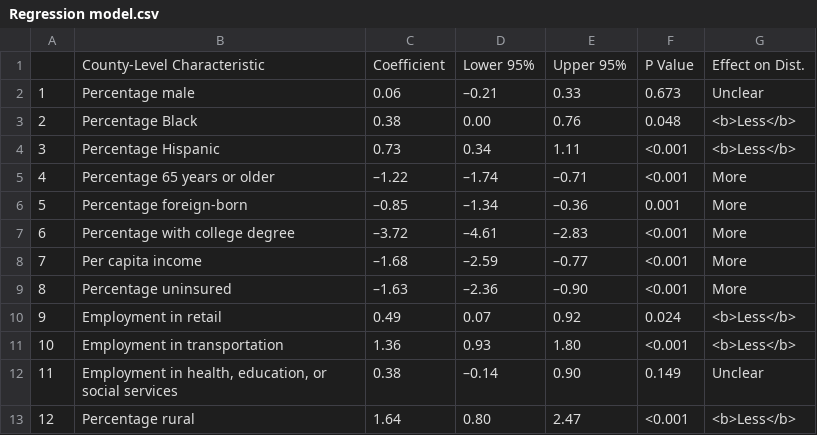
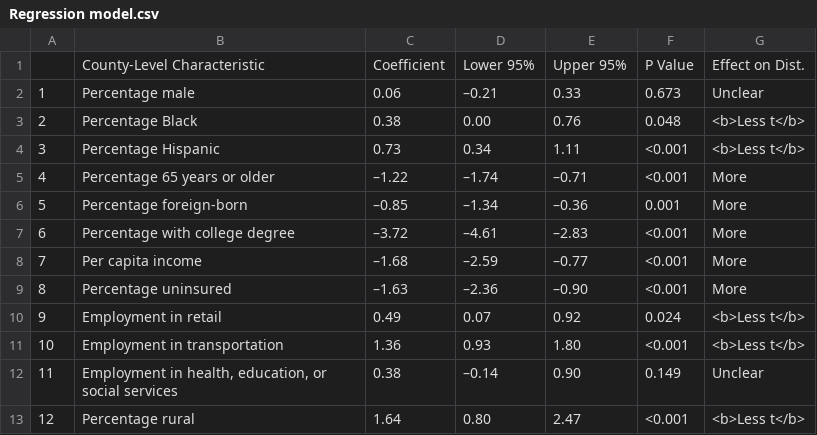
Before and after one commit to nolankav/covid19model, a CSV file: Regression model.csv, drawn as a sheet.

Commit message:
Update Regression model.csv

```diff
--- a/Regression model.csv
+++ b/Regression model.csv
@@ -2,4 +2,4 @@
 "1","Percentage male"," 0.06","–0.21"," 0.33","0.673","Unclear"
-"2","Percentage Black"," 0.38"," 0.00"," 0.76","0.048","<b>Less</b>"
-"3","Percentage Hispanic"," 0.73"," 0.34"," 1.11","<0.001","<b>Less</b>"
+"2","Percentage Black"," 0.38"," 0.00"," 0.76","0.048","<b>Less t</b>"
+"3","Percentage Hispanic"," 0.73"," 0.34"," 1.11","<0.001","<b>Less t</b>"
 "4","Percentage 65 years or older","–1.22","–1.74","–0.71","<0.001","More"
@@ -9,5 +9,5 @@
 "8","Percentage uninsured","–1.63","–2.36","–0.90","<0.001","More"
-"9","Employment in retail"," 0.49"," 0.07"," 0.92","0.024","<b>Less</b>"
-"10","Employment in transportation"," 1.36"," 0.93"," 1.80","<0.001","<b>Less</b>"
+"9","Employment in retail"," 0.49"," 0.07"," 0.92","0.024","<b>Less t</b>"
+"10","Employment in transportation"," 1.36"," 0.93"," 1.80","<0.001","<b>Less t</b>"
 "11","Employment in health, education, or social services"," 0.38","–0.14"," 0.90","0.149","Unclear"
-"12","Percentage rural"," 1.64"," 0.80"," 2.47","<0.001","<b>Less</b>"
+"12","Percentage rural"," 1.64"," 0.80"," 2.47","<0.001","<b>Less t</b>"
```
